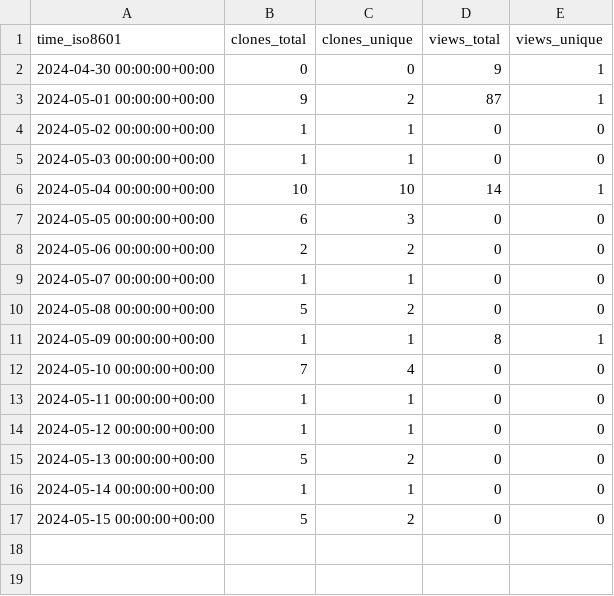
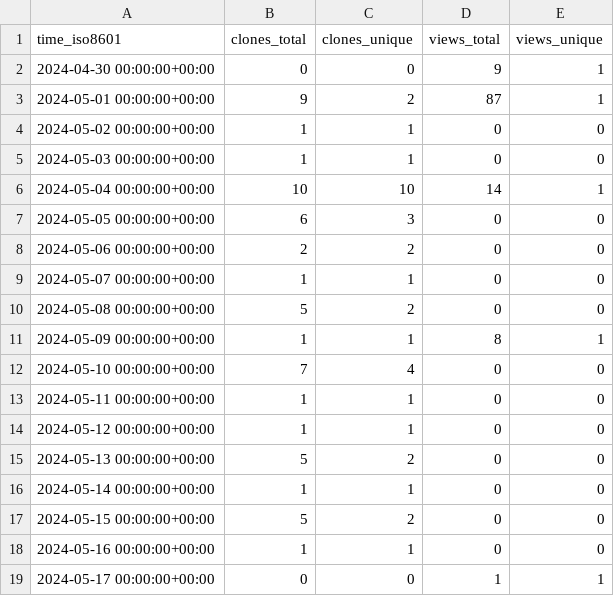
Before and after one commit to OSU-Nowlab/Infer-HiRes, a CSV file: OSU-Nowlab/Infer-HiRes/ghrs-data/views_clones_aggregate.csv, drawn as a sheet.

```diff
--- a/OSU-Nowlab/Infer-HiRes/ghrs-data/views_clones_aggregate.csv
+++ b/OSU-Nowlab/Infer-HiRes/ghrs-data/views_clones_aggregate.csv
@@ -17 +17,3 @@ time_iso8601,clones_total,clones_unique,views_total,views_unique
 2024-05-15 00:00:00+00:00,5,2,0,0
+2024-05-16 00:00:00+00:00,1,1,0,0
+2024-05-17 00:00:00+00:00,0,0,1,1
```
Also changed, not shown: 1 other file.
